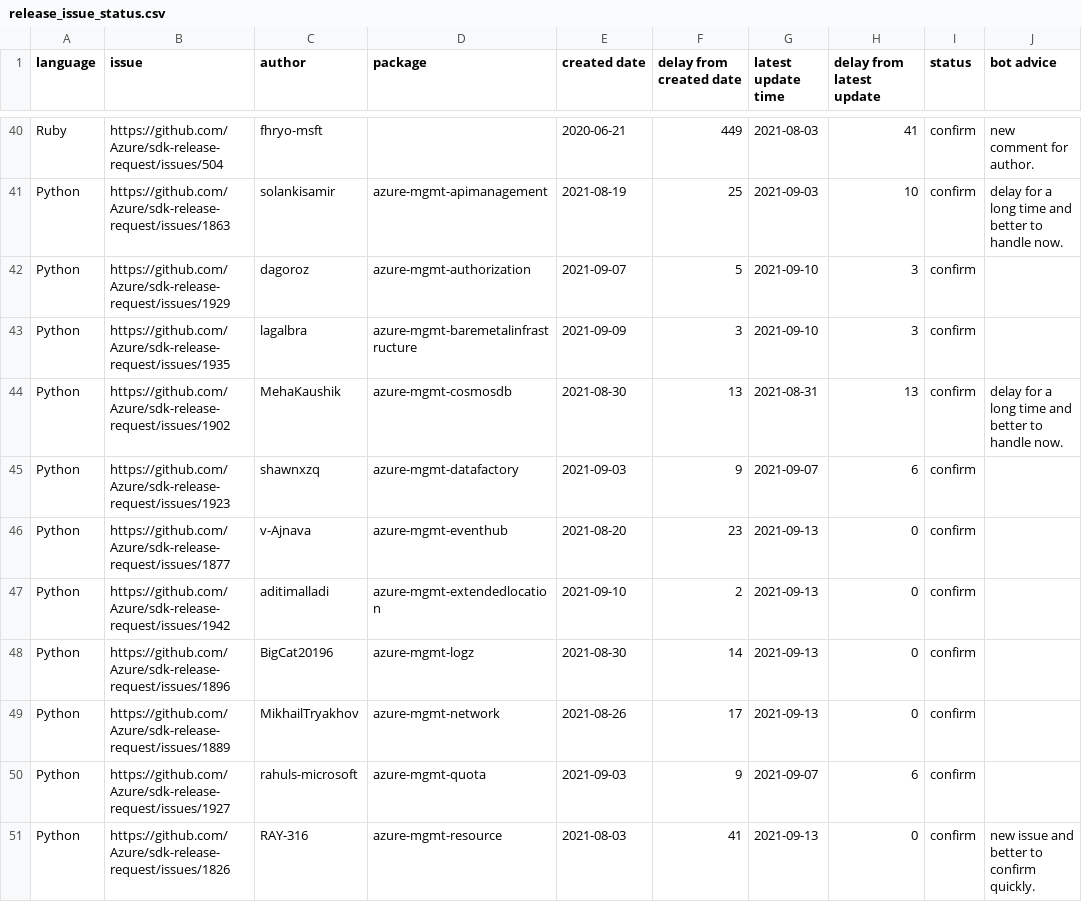
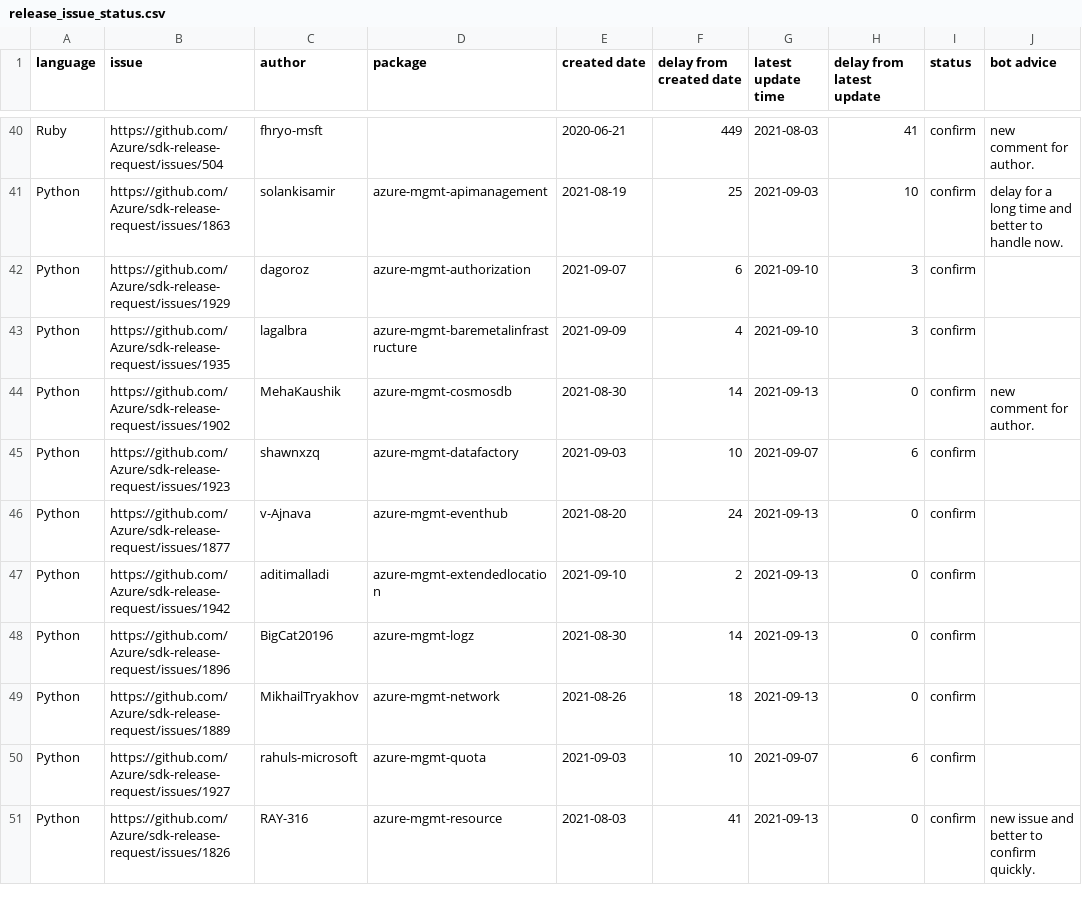
Before and after one commit to msyyc/file-storage, a CSV file: release_issue_status.csv, drawn as a sheet; only a part is shown, gaps mark what is left out; the diff covers the shown part only.

```diff
--- a/release_issue_status.csv
+++ b/release_issue_status.csv
@@ -41,11 +41,11 @@ Ruby,https://github.com/Azure/sdk-release-request/issues/504,fhryo-msft, ,2020-0
 Python,https://github.com/Azure/sdk-release-request/issues/1863,solankisamir,azure-mgmt-apimanagement,2021-08-19,25,2021-09-03,10,confirm,delay for a long time and better to handle now.
-Python,https://github.com/Azure/sdk-release-request/issues/1929,dagoroz,azure-mgmt-authorization,2021-09-07,5,2021-09-10,3,confirm,
-Python,https://github.com/Azure/sdk-release-request/issues/1935,lagalbra,azure-mgmt-baremetalinfrastructure,2021-09-09,3,2021-09-10,3,confirm,
-Python,https://github.com/Azure/sdk-release-request/issues/1902,MehaKaushik,azure-mgmt-cosmosdb,2021-08-30,13,2021-08-31,13,confirm,delay for a long time and better to handle now.
-Python,https://github.com/Azure/sdk-release-request/issues/1923,shawnxzq,azure-mgmt-datafactory,2021-09-03,9,2021-09-07,6,confirm,
-Python,https://github.com/Azure/sdk-release-request/issues/1877,v-Ajnava,azure-mgmt-eventhub,2021-08-20,23,2021-09-13,0,confirm,
+Python,https://github.com/Azure/sdk-release-request/issues/1929,dagoroz,azure-mgmt-authorization,2021-09-07,6,2021-09-10,3,confirm,
+Python,https://github.com/Azure/sdk-release-request/issues/1935,lagalbra,azure-mgmt-baremetalinfrastructure,2021-09-09,4,2021-09-10,3,confirm,
+Python,https://github.com/Azure/sdk-release-request/issues/1902,MehaKaushik,azure-mgmt-cosmosdb,2021-08-30,14,2021-09-13,0,confirm,new comment for author.
+Python,https://github.com/Azure/sdk-release-request/issues/1923,shawnxzq,azure-mgmt-datafactory,2021-09-03,10,2021-09-07,6,confirm,
+Python,https://github.com/Azure/sdk-release-request/issues/1877,v-Ajnava,azure-mgmt-eventhub,2021-08-20,24,2021-09-13,0,confirm,
 Python,https://github.com/Azure/sdk-release-request/issues/1942,aditimalladi,azure-mgmt-extendedlocation,2021-09-10,2,2021-09-13,0,confirm,
 Python,https://github.com/Azure/sdk-release-request/issues/1896,BigCat20196,azure-mgmt-logz,2021-08-30,14,2021-09-13,0,confirm,
-Python,https://github.com/Azure/sdk-release-request/issues/1889,MikhailTryakhov,azure-mgmt-network,2021-08-26,17,2021-09-13,0,confirm,
-Python,https://github.com/Azure/sdk-release-request/issues/1927,rahuls-microsoft,azure-mgmt-quota,2021-09-03,9,2021-09-07,6,confirm,
+Python,https://github.com/Azure/sdk-release-request/issues/1889,MikhailTryakhov,azure-mgmt-network,2021-08-26,18,2021-09-13,0,confirm,
+Python,https://github.com/Azure/sdk-release-request/issues/1927,rahuls-microsoft,azure-mgmt-quota,2021-09-03,10,2021-09-07,6,confirm,
 Python,https://github.com/Azure/sdk-release-request/issues/1826,RAY-316,azure-mgmt-resource,2021-08-03,41,2021-09-13,0,confirm,new issue and better to confirm quickly.
```
Also changed, not shown: 16 edited cells elsewhere in this file, 1 other file.
